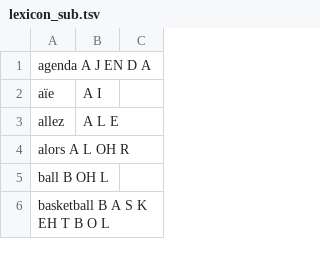
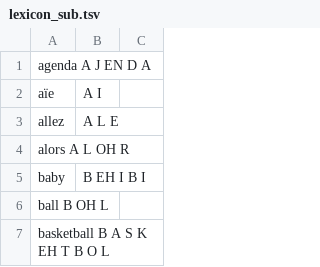
Before and after one commit to gweltou/ostilhou, a TSV file: ostilhou/asr/lexicon_sub.tsv, drawn as a sheet; only a part is shown.

```diff
--- a/ostilhou/asr/lexicon_sub.tsv
+++ b/ostilhou/asr/lexicon_sub.tsv
@@ -4,2 +4,3 @@ allez	A L E
 alors A L OH R
+baby	B EH I B I
 ball B OH L
```
Also changed, not shown: ostilhou/asr/postproc_sub.tsv, ostilhou/dicts/last_names.tsv, 17 other files.
